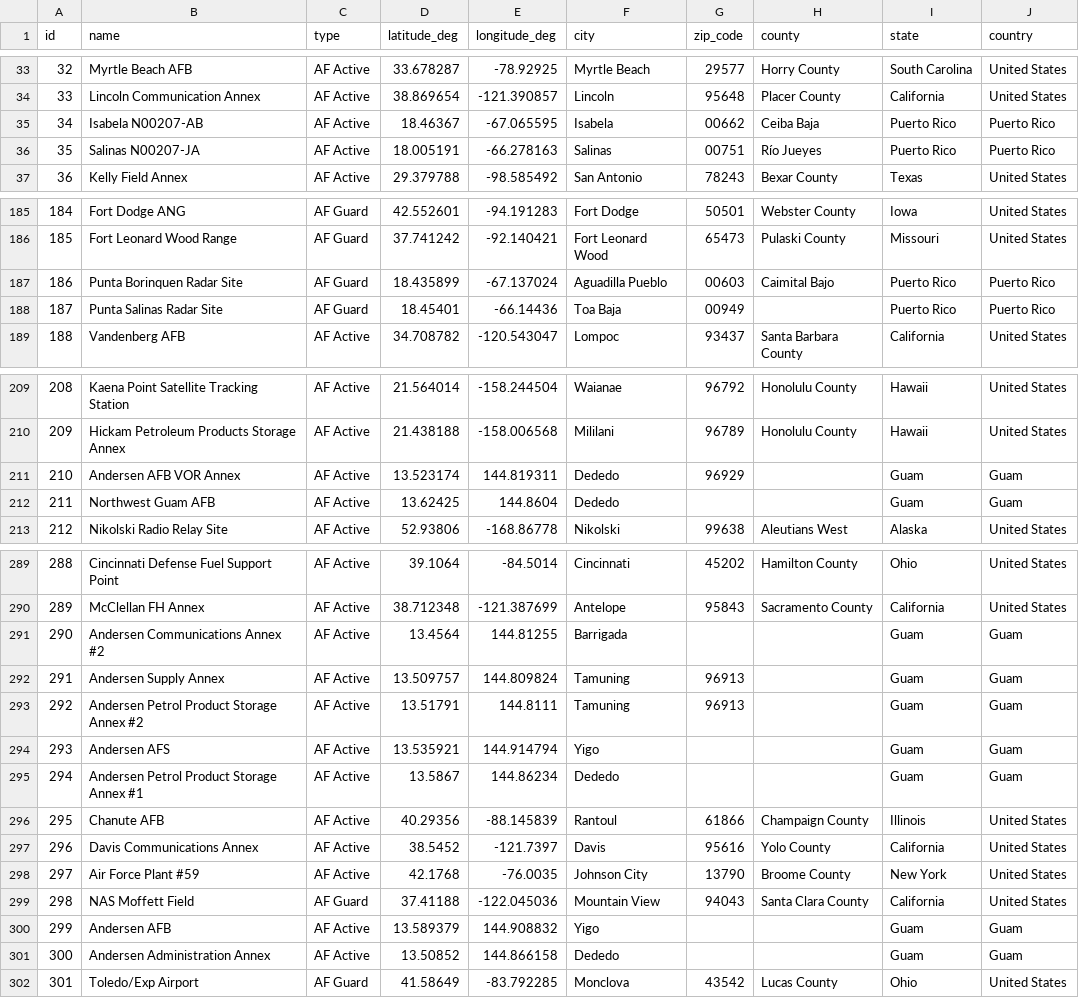
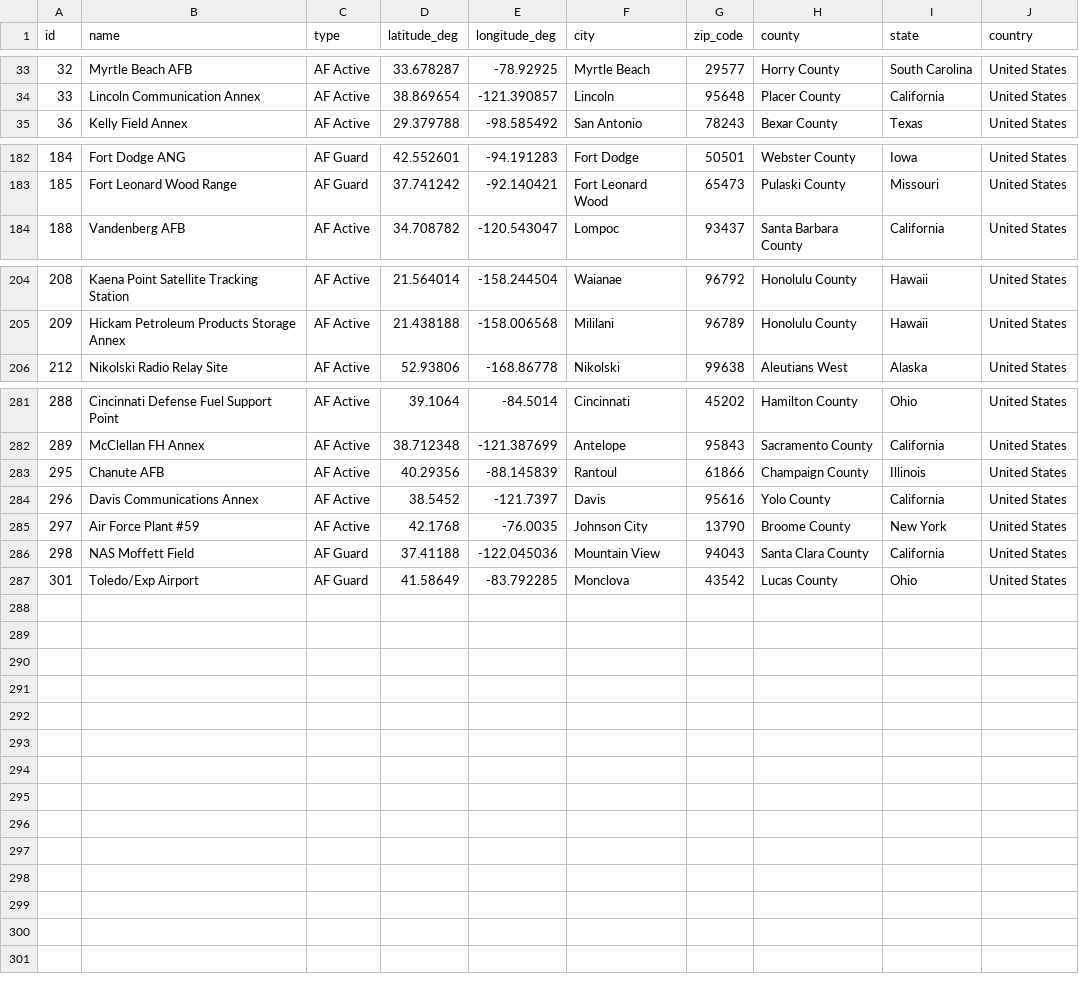
Before and after one commit to NilsG-S/ufo-sightings, a CSV file: CleanData/MilitaryBaseData.csv, drawn as a sheet; only a part is shown, gaps mark what is left out; the diff covers the shown part only; the diff names each change by its address in the sheet, - before the commit and + after, or states it on an @@ line.

Commit message:
The data in CleanData is updated.

```diff
--- a/CleanData/MilitaryBaseData.csv
+++ b/CleanData/MilitaryBaseData.csv
-row 35: 34 | Isabela N00207-AB | AF Active | 18.46367 | -67.065595 | Isabela | 00662 | Ceiba Baja | Puerto Rico | Puerto Rico
-row 36: 35 | Salinas N00207-JA | AF Active | 18.005191 | -66.278163 | Salinas | 00751 | Río Jueyes | Puerto Rico | Puerto Rico
-row 187: 186 | Punta Borinquen Radar Site | AF Guard | 18.435899 | -67.137024 | Aguadilla Pueblo | 00603 | Caimital Bajo | Puerto Rico | Puerto Rico
-row 188: 187 | Punta Salinas Radar Site | AF Guard | 18.45401 | -66.14436 | Toa Baja | 00949 |  | Puerto Rico | Puerto Rico
-row 211: 210 | Andersen AFB VOR Annex | AF Active | 13.523174 | 144.819311 | Dededo | 96929 |  | Guam | Guam
-row 212: 211 | Northwest Guam AFB | AF Active | 13.62425 | 144.8604 | Dededo |  |  | Guam | Guam
-row 291: 290 | Andersen Communications Annex #2 | AF Active | 13.4564 | 144.81255 | Barrigada |  |  | Guam | Guam
-row 292: 291 | Andersen Supply Annex | AF Active | 13.509757 | 144.809824 | Tamuning | 96913 |  | Guam | Guam
-row 293: 292 | Andersen Petrol Product Storage Annex #2 | AF Active | 13.51791 | 144.8111 | Tamuning | 96913 |  | Guam | Guam
-row 294: 293 | Andersen AFS | AF Active | 13.535921 | 144.914794 | Yigo |  |  | Guam | Guam
-row 295: 294 | Andersen Petrol Product Storage Annex #1 | AF Active | 13.5867 | 144.86234 | Dededo |  |  | Guam | Guam
-row 300: 299 | Andersen AFB | AF Active | 13.589379 | 144.908832 | Yigo |  |  | Guam | Guam
-row 301: 300 | Andersen Administration Annex | AF Active | 13.50852 | 144.866158 | Dededo |  |  | Guam | Guam
```
Also changed, not shown: 2 removed rows elsewhere in this file.
